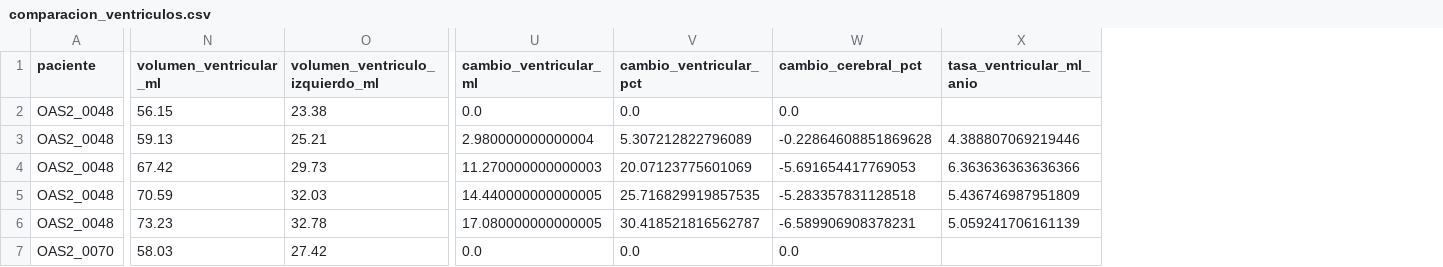
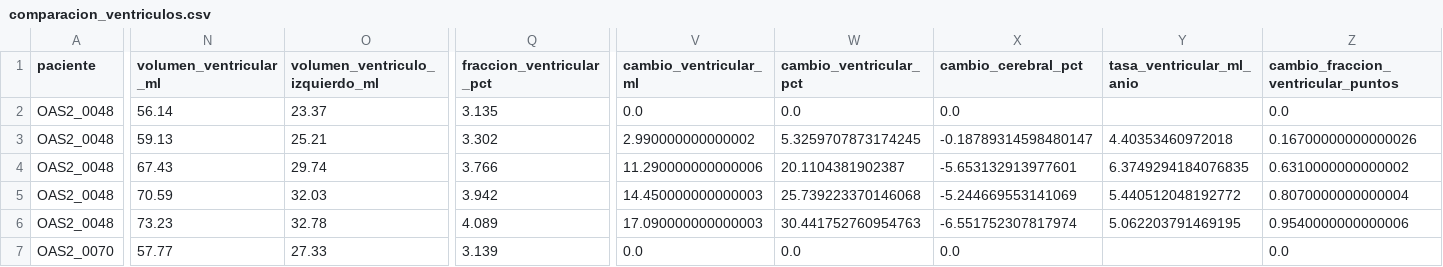
Before and after one commit to JoacoBasualdo/PSIB20262Q---TPI---Grupo-10---Basualdo_Estrada_Garaguso, a CSV file: Resultados/comparacion_ventriculos.csv, drawn as a sheet; only a part is shown, gaps mark what is left out; addresses are those after the commit; the diff covers the shown part only; the diff names each change by its address in the sheet, - before the commit and + after, or states it on an @@ line.

Commit message:
Comparación de ventrículos con zona intercraneal para comparar entre pacientes, reorganización de funciones

```diff
--- a/Resultados/comparacion_ventriculos.csv
+++ b/Resultados/comparacion_ventriculos.csv
+column Q (fraccion_ventricular_pct), rows 2-7: 3.135 | 3.302 | 3.766 | 3.942 | 4.089 | 3.139
+column Z, rows 1-7: cambio_fraccion_ventricular_puntos | 0.0 | 0.16700000000000026 | 0.6310000000000002 | 0.8070000000000004 | 0.9540000000000006 | 0.0
-N2 (volumen_ventricular_ml): 56.15
+N2 (volumen_ventricular_ml): 56.14
-O2 (volumen_ventriculo_izquierdo_ml): 23.38
+O2 (volumen_ventriculo_izquierdo_ml): 23.37
-V3 (cambio_ventricular_ml): 2.980000000000004
+V3 (cambio_ventricular_ml): 2.990000000000002
-W3 (cambio_ventricular_pct): 5.307212822796089
+W3 (cambio_ventricular_pct): 5.3259707873174245
-X3 (cambio_cerebral_pct): -0.22864608851869628
+X3 (cambio_cerebral_pct): -0.18789314598480147
-Y3 (tasa_ventricular_ml_anio): 4.388807069219446
+Y3 (tasa_ventricular_ml_anio): 4.40353460972018
-N4 (volumen_ventricular_ml): 67.42
+N4 (volumen_ventricular_ml): 67.43
-O4 (volumen_ventriculo_izquierdo_ml): 29.73
+O4 (volumen_ventriculo_izquierdo_ml): 29.74
-V4 (cambio_ventricular_ml): 11.270000000000003
+V4 (cambio_ventricular_ml): 11.290000000000006
-W4 (cambio_ventricular_pct): 20.07123775601069
+W4 (cambio_ventricular_pct): 20.1104381902387
-X4 (cambio_cerebral_pct): -5.691654417769053
+X4 (cambio_cerebral_pct): -5.653132913977601
-Y4 (tasa_ventricular_ml_anio): 6.363636363636366
+Y4 (tasa_ventricular_ml_anio): 6.3749294184076835
-V5 (cambio_ventricular_ml): 14.440000000000005
+V5 (cambio_ventricular_ml): 14.450000000000003
-W5 (cambio_ventricular_pct): 25.716829919857535
+W5 (cambio_ventricular_pct): 25.739223370146068
-X5 (cambio_cerebral_pct): -5.283357831128518
+X5 (cambio_cerebral_pct): -5.244669553141069
-Y5 (tasa_ventricular_ml_anio): 5.436746987951809
+Y5 (tasa_ventricular_ml_anio): 5.440512048192772
-V6 (cambio_ventricular_ml): 17.080000000000005
+V6 (cambio_ventricular_ml): 17.090000000000003
-W6 (cambio_ventricular_pct): 30.418521816562787
+W6 (cambio_ventricular_pct): 30.441752760954763
-X6 (cambio_cerebral_pct): -6.589906908378231
+X6 (cambio_cerebral_pct): -6.551752307817974
-Y6 (tasa_ventricular_ml_anio): 5.059241706161139
+Y6 (tasa_ventricular_ml_anio): 5.062203791469195
-N7 (volumen_ventricular_ml): 58.03
+N7 (volumen_ventricular_ml): 57.77
-O7 (volumen_ventriculo_izquierdo_ml): 27.42
+O7 (volumen_ventriculo_izquierdo_ml): 27.33
```
Also changed, not shown: 69 edited cells elsewhere in this file, Resultados/analisis_clinico_integrado.csv, Resultados/comparacion_volumenes.csv, 54 other files.
